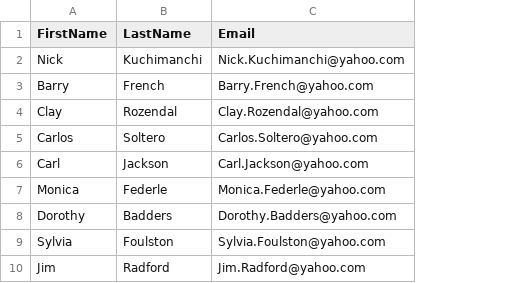
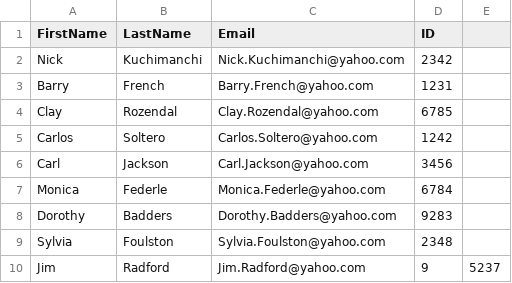
Before and after one commit to nitro41992/CSVMapper, a CSV file: Public/Test.csv, drawn as a sheet; the diff names each change by its address in the sheet, - before the commit and + after, or states it on an @@ line.

```diff
--- a/Public/Test.csv
+++ b/Public/Test.csv
+column D (ID), rows 2-10: 2342 | 1231 | 6785 | 1242 | 3456 | 6784 | 9283 | 2348 | 9
+column E, row 10: 5237
```
Also changed, not shown: 1 other file.
